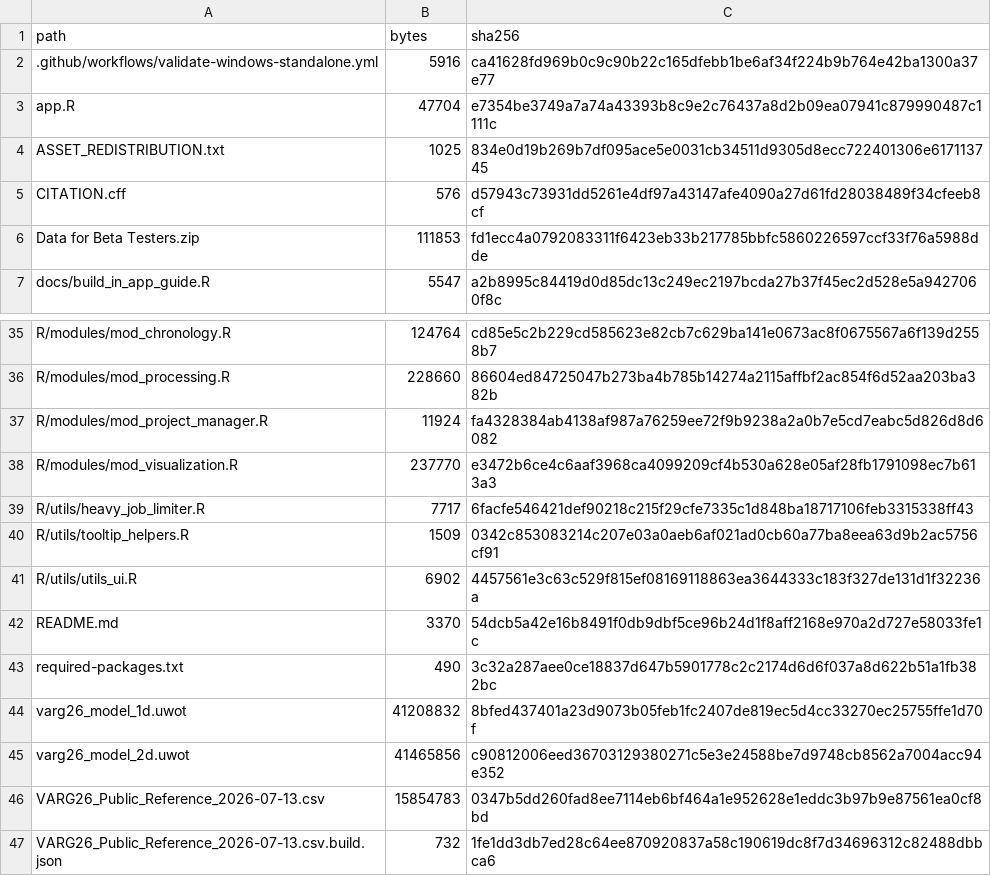
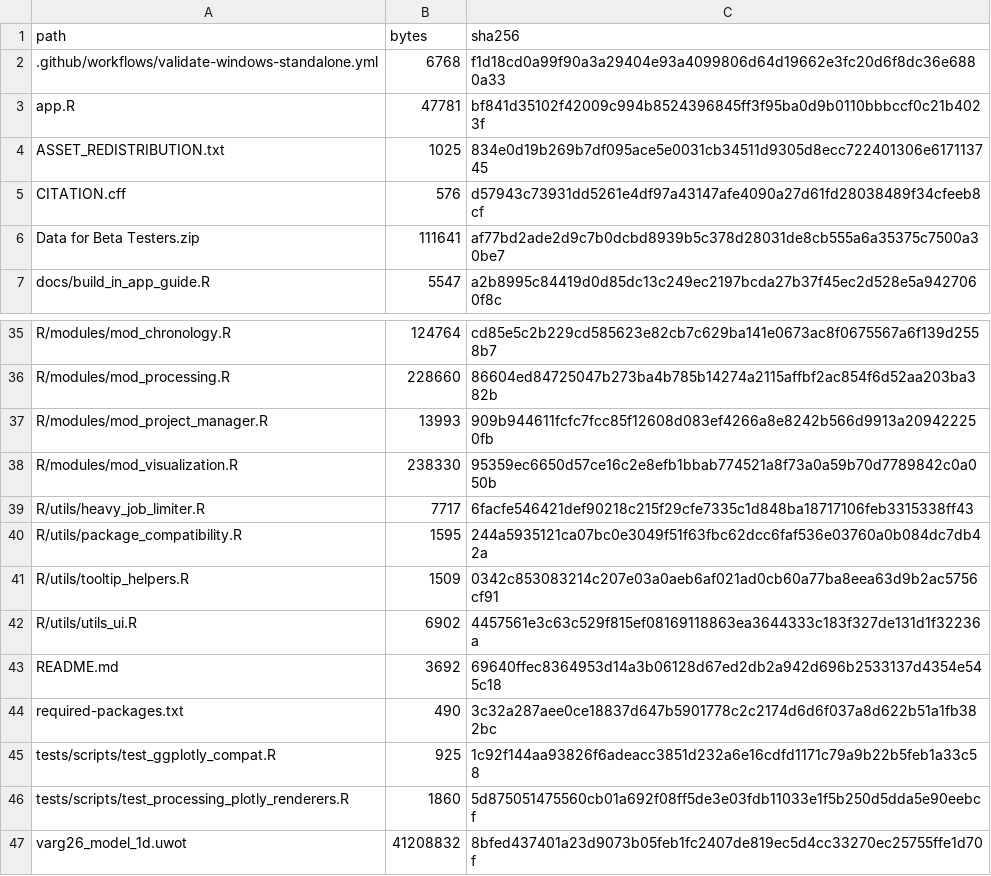
Before and after one commit to MatthewBolton/VARG-Tools, a CSV file: SOURCE_FILE_MANIFEST.csv, drawn as a sheet; only a part is shown, gaps mark what is left out; the shorter side is filled out with more unchanged rows.

Commit message:
Fix standalone Plotly rendering and test data

```diff
--- a/SOURCE_FILE_MANIFEST.csv
+++ b/SOURCE_FILE_MANIFEST.csv
@@ -1,7 +1,7 @@
 "path","bytes","sha256"
-".github/workflows/validate-windows-standalone.yml","5916","ca41628fd969b0c9c90b22c165dfebb1be6af34f224b9b764e42ba1300a37e77"
-"app.R","47704","e7354be3749a7a74a43393b8c9e2c76437a8d2b09ea07941c879990487c1111c"
+".github/workflows/validate-windows-standalone.yml","6768","f1d18cd0a99f90a3a29404e93a4099806d64d19662e3fc20d6f8dc36e6880a33"
+"app.R","47781","bf841d35102f42009c994b8524396845ff3f95ba0d9b0110bbbccf0c21b4023f"
 "ASSET_REDISTRIBUTION.txt","1025","834e0d19b269b7df095ace5e0031cb34511d9305d8ecc722401306e617113745"
 "CITATION.cff","576","d57943c73931dd5261e4df97a43147afe4090a27d61fd28038489f34cfeeb8cf"
-"Data for Beta Testers.zip","111853","fd1ecc4a0792083311f6423eb33b217785bbfc5860226597ccf33f76a5988dde"
+"Data for Beta Testers.zip","111641","af77bd2ade2d9c7b0dcbd8939b5c378d28031de8cb555a6a35375c7500a30be7"
 "docs/build_in_app_guide.R","5547","a2b8995c84419d0d85dc13c249ec2197bcda27b37f45ec2d528e5a9427060f8c"
@@ -36,9 +36,12 @@
 "R/modules/mod_processing.R","228660","86604ed84725047b273ba4b785b14274a2115affbf2ac854f6d52aa203ba382b"
-"R/modules/mod_project_manager.R","11924","fa4328384ab4138af987a76259ee72f9b9238a2a0b7e5cd7eabc5d826d8d6082"
-"R/modules/mod_visualization.R","237770","e3472b6ce4c6aaf3968ca4099209cf4b530a628e05af28fb1791098ec7b613a3"
+"R/modules/mod_project_manager.R","13993","909b944611fcfc7fcc85f12608d083ef4266a8e8242b566d9913a209422250fb"
+"R/modules/mod_visualization.R","238330","95359ec6650d57ce16c2e8efb1bbab774521a8f73a0a59b70d7789842c0a050b"
 "R/utils/heavy_job_limiter.R","7717","6facfe546421def90218c215f29cfe7335c1d848ba18717106feb3315338ff43"
+"R/utils/package_compatibility.R","1595","244a5935121ca07bc0e3049f51f63fbc62dcc6faf536e03760a0b084dc7db42a"
 "R/utils/tooltip_helpers.R","1509","0342c853083214c207e03a0aeb6af021ad0cb60a77ba8eea63d9b2ac5756cf91"
 "R/utils/utils_ui.R","6902","4457561e3c63c529f815ef08169118863ea3644333c183f327de131d1f32236a"
-"README.md","3370","54dcb5a42e16b8491f0db9dbf5ce96b24d1f8aff2168e970a2d727e58033fe1c"
+"README.md","3692","69640ffec8364953d14a3b06128d67ed2db2a942d696b2533137d4354e545c18"
 "required-packages.txt","490","3c32a287aee0ce18837d647b5901778c2c2174d6d6f037a8d622b51a1fb382bc"
+"tests/scripts/test_ggplotly_compat.R","925","1c92f144aa93826f6adeacc3851d232a6e16cdfd1171c79a9b22b5feb1a33c58"
+"tests/scripts/test_processing_plotly_renderers.R","1860","5d875051475560cb01a692f08ff5de3e03fdb11033e1f5b250d5dda5e90eebcf"
 "varg26_model_1d.uwot","41208832","8bfed437401a23d9073b05feb1fc2407de819ec5d4cc33270ec25755ffe1d70f"
```
Also changed, not shown: 10 other files.
